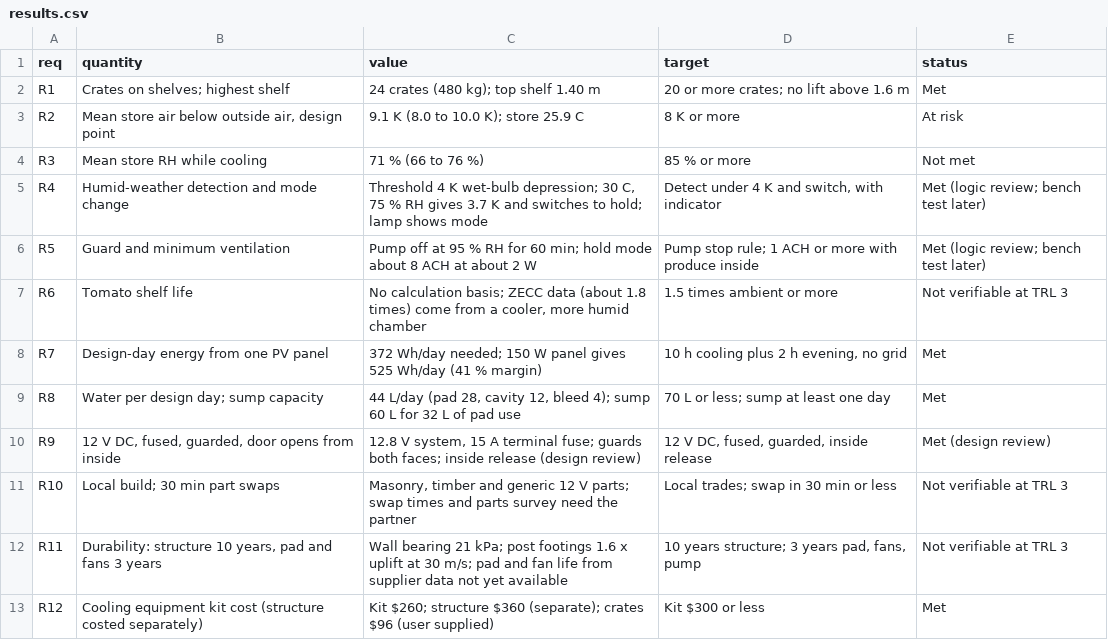
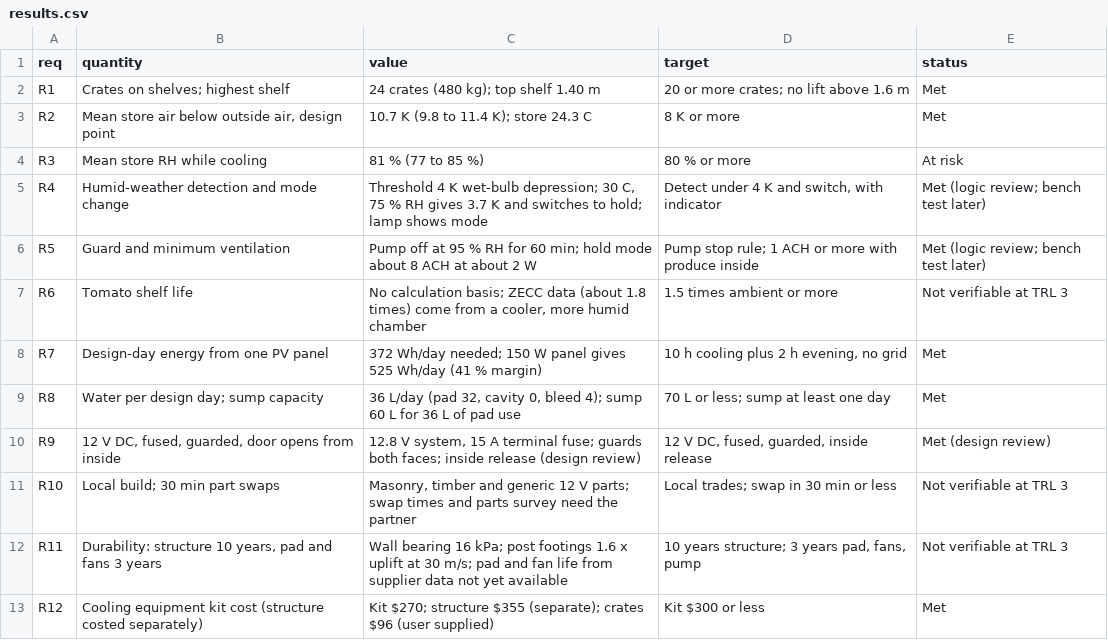
Before and after one commit to BoujeeEnjinia1701/zeerbox, a CSV file: docs/04-calcs/results.csv, drawn as a sheet.

```diff
--- a/docs/04-calcs/results.csv
+++ b/docs/04-calcs/results.csv
@@ -2,4 +2,4 @@ req,quantity,value,target,status
 R1,Crates on shelves; highest shelf,24 crates (480 kg); top shelf 1.40 m,20 or more crates; no lift above 1.6 m,Met
-R2,"Mean store air below outside air, design point",9.1 K (8.0 to 10.0 K); store 25.9 C,8 K or more,At risk
-R3,Mean store RH while cooling,71 % (66 to 76 %),85 % or more,Not met
+R2,"Mean store air below outside air, design point",10.7 K (9.8 to 11.4 K); store 24.3 C,8 K or more,Met
+R3,Mean store RH while cooling,81 % (77 to 85 %),80 % or more,At risk
 R4,Humid-weather detection and mode change,"Threshold 4 K wet-bulb depression; 30 C, 75 % RH gives 3.7 K and switches to hold; lamp shows mode","Detect under 4 K and switch, with indicator",Met (logic review; bench test later)
@@ -8,6 +8,6 @@ R6,Tomato shelf life,"No calculation basis; ZECC data (about 1.8 times) come fro
 R7,Design-day energy from one PV panel,372 Wh/day needed; 150 W panel gives 525 Wh/day (41 % margin),"10 h cooling plus 2 h evening, no grid",Met
-R8,Water per design day; sump capacity,"44 L/day (pad 28, cavity 12, bleed 4); sump 60 L for 32 L of pad use",70 L or less; sump at least one day,Met
+R8,Water per design day; sump capacity,"36 L/day (pad 32, cavity 0, bleed 4); sump 60 L for 36 L of pad use",70 L or less; sump at least one day,Met
 R9,"12 V DC, fused, guarded, door opens from inside","12.8 V system, 15 A terminal fuse; guards both faces; inside release (design review)","12 V DC, fused, guarded, inside release",Met (design review)
 R10,Local build; 30 min part swaps,"Masonry, timber and generic 12 V parts; swap times and parts survey need the partner",Local trades; swap in 30 min or less,Not verifiable at TRL 3
-R11,"Durability: structure 10 years, pad and fans 3 years",Wall bearing 21 kPa; post footings 1.6 x uplift at 30 m/s; pad and fan life from supplier data not yet available,"10 years structure; 3 years pad, fans, pump",Not verifiable at TRL 3
-R12,Cooling equipment kit cost (structure costed separately),Kit $260; structure $360 (separate); crates $96 (user supplied),Kit $300 or less,Met
+R11,"Durability: structure 10 years, pad and fans 3 years",Wall bearing 16 kPa; post footings 1.6 x uplift at 30 m/s; pad and fan life from supplier data not yet available,"10 years structure; 3 years pad, fans, pump",Not verifiable at TRL 3
+R12,Cooling equipment kit cost (structure costed separately),Kit $270; structure $355 (separate); crates $96 (user supplied),Kit $300 or less,Met
```
Also changed, not shown: bom/bom.csv, 44 other files.
